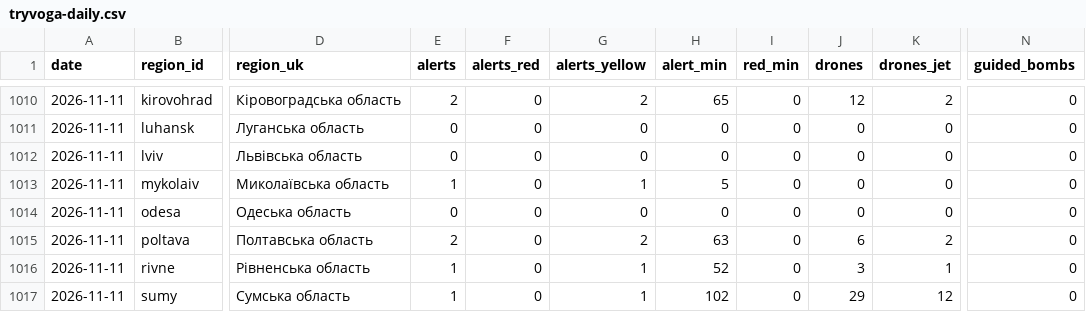
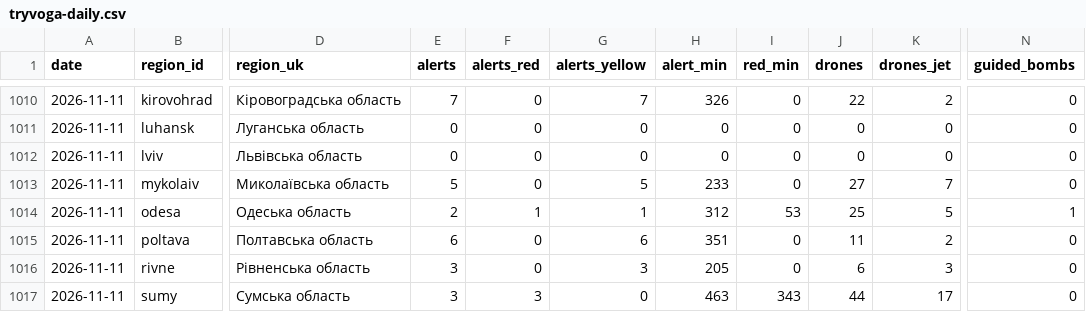
Before and after one commit to share27droid/tryvoga, a CSV file: tryvoga-daily.csv, drawn as a sheet; only a part is shown, gaps mark what is left out; the diff covers the shown part only; the diff names each change by its address in the sheet, - before the commit and + after, or states it on an @@ line.

```diff
--- a/tryvoga-daily.csv
+++ b/tryvoga-daily.csv
-E1010 (alerts): 2
+E1010 (alerts): 7
-G1010 (alerts_yellow): 2
+G1010 (alerts_yellow): 7
-H1010 (alert_min): 65
+H1010 (alert_min): 326
-J1010 (drones): 12
+J1010 (drones): 22
-E1013 (alerts): 1
+E1013 (alerts): 5
-G1013 (alerts_yellow): 1
+G1013 (alerts_yellow): 5
-H1013 (alert_min): 5
+H1013 (alert_min): 233
-J1013 (drones): 0
+J1013 (drones): 27
-K1013 (drones_jet): 0
+K1013 (drones_jet): 7
-E1014 (alerts): 0
+E1014 (alerts): 2
-F1014 (alerts_red): 0
+F1014 (alerts_red): 1
-G1014 (alerts_yellow): 0
+G1014 (alerts_yellow): 1
-H1014 (alert_min): 0
+H1014 (alert_min): 312
-I1014 (red_min): 0
+I1014 (red_min): 53
-J1014 (drones): 0
+J1014 (drones): 25
-K1014 (drones_jet): 0
+K1014 (drones_jet): 5
-N1014 (guided_bombs): 0
+N1014 (guided_bombs): 1
-E1015 (alerts): 2
+E1015 (alerts): 6
-G1015 (alerts_yellow): 2
+G1015 (alerts_yellow): 6
-H1015 (alert_min): 63
+H1015 (alert_min): 351
-J1015 (drones): 6
+J1015 (drones): 11
-E1016:E1017 (alerts): 1
+E1016:E1017 (alerts): 3
-G1016 (alerts_yellow): 1
+G1016 (alerts_yellow): 3
-H1016 (alert_min): 52
+H1016 (alert_min): 205
-J1016 (drones): 3
+J1016 (drones): 6
-K1016 (drones_jet): 1
+K1016 (drones_jet): 3
-F1017 (alerts_red): 0
+F1017 (alerts_red): 3
-G1017 (alerts_yellow): 1
+G1017 (alerts_yellow): 0
-H1017 (alert_min): 102
+H1017 (alert_min): 463
-I1017 (red_min): 0
+I1017 (red_min): 343
-J1017 (drones): 29
+J1017 (drones): 44
-K1017 (drones_jet): 12
+K1017 (drones_jet): 17
```
Also changed, not shown: 66 edited cells elsewhere in this file, tryvoga-alerts.csv, tryvoga-nights.csv, 4 other files.
